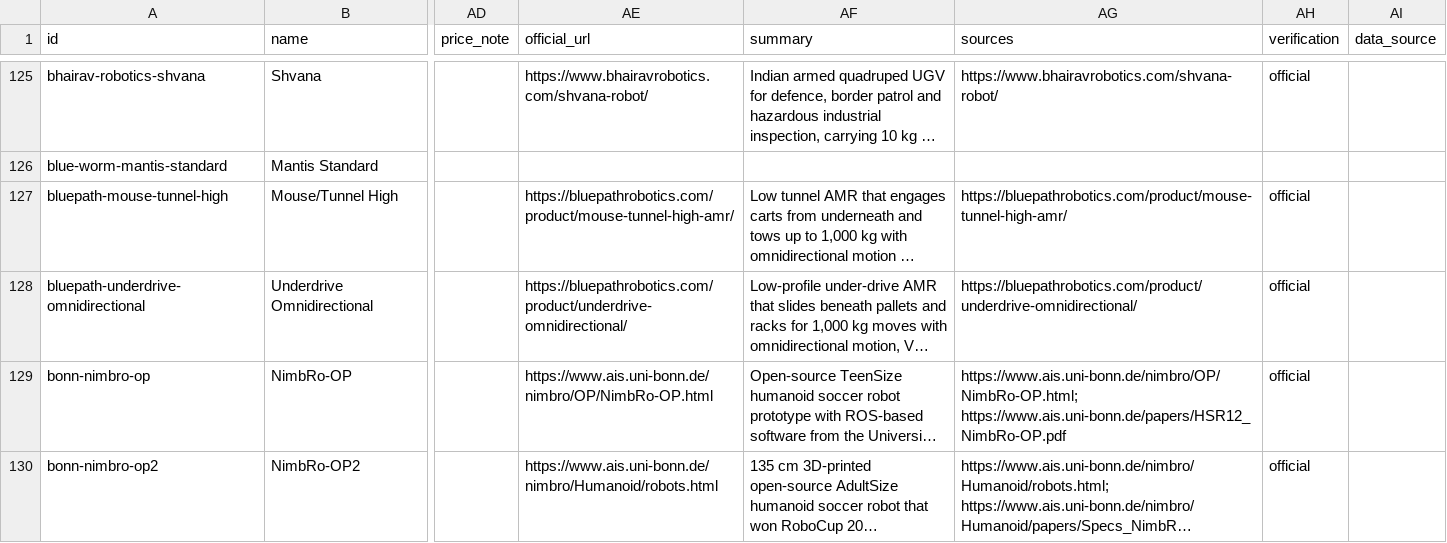
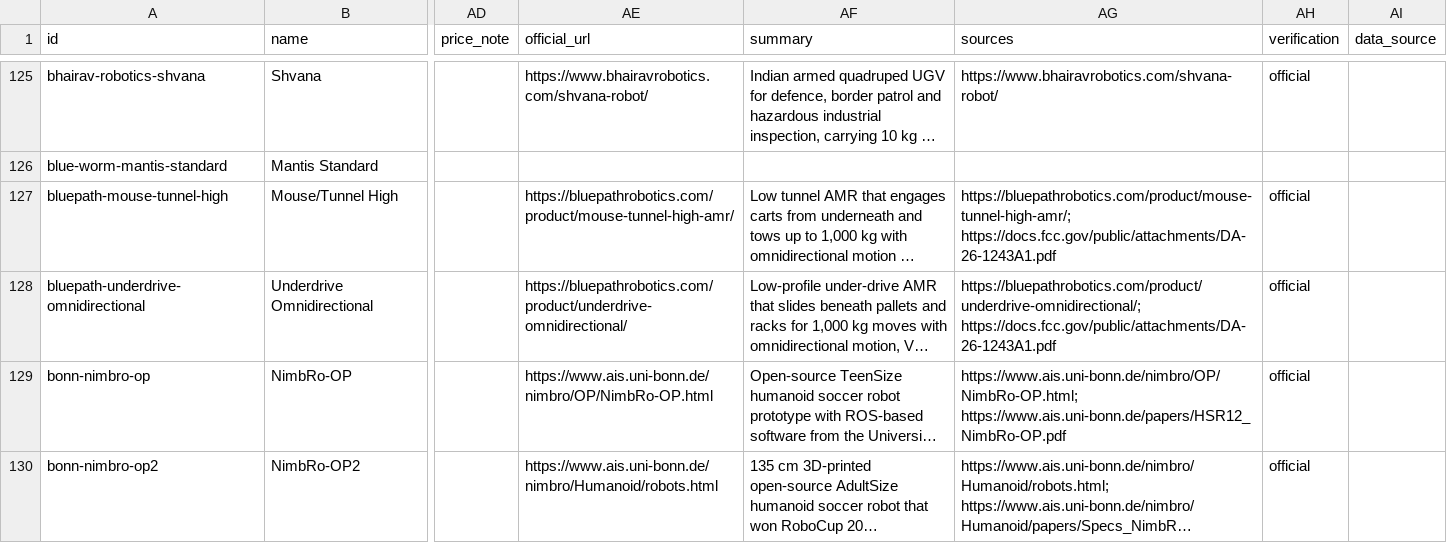
Before and after one commit to htcrefactor/robot-catalog, a CSV file: data/robots.csv, drawn as a sheet; only a part is shown, gaps mark what is left out; long unchanged cells end in …; the diff names each change by its address in the sheet, - before the commit and + after, or states it on an @@ line.

Commit message:
Carry Bluepath FCC model codes O1000 / OM1500 as variants
Owner decision on PR #78: keep Bluepath, and carry the FCC model codes from
Public Notice DA 26-1243 (2026-11-18) alongside the maker's own product names.
Both codes go into the records' variants lists with the FCC wording and a note
that the maker publishes no such code; the FCC notice is added to sources.
SYNCROBOTIC Jeff / Adventure stay out per the same decision.

```diff
--- a/data/robots.csv
+++ b/data/robots.csv
-AG127 (sources): https://bluepathrobotics.com/product/mouse-tunnel-high-amr/
+AG127 (sources): https://bluepathrobotics.com/product/mouse-tunnel-high-amr/; https://docs.fcc.gov/public/attachments/DA-26-1243A1.pdf
-AG128 (sources): https://bluepathrobotics.com/product/underdrive-omnidirectional/
+AG128 (sources): https://bluepathrobotics.com/product/underdrive-omnidirectional/; https://docs.fcc.gov/public/attachments/DA-26-1243A1.pdf
```
Also changed, not shown: 8 other files.
